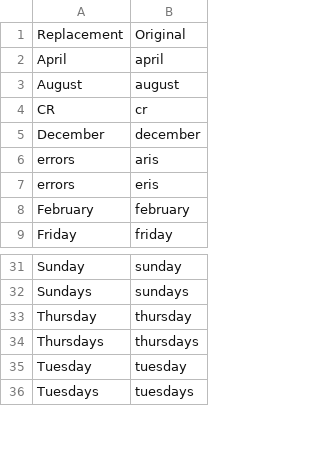
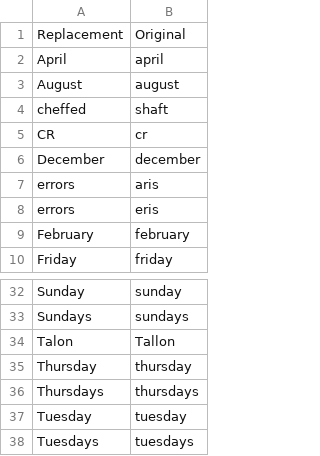
Before and after one commit to CameronSBell/knausj_talon, a CSV file: settings/words_to_replace.csv, drawn as a sheet; only a part is shown, gaps mark what is left out; the diff names each change by its address in the sheet, - before the commit and + after, or states it on an @@ line.

Commit message:
add some more additional words and words to replace

```diff
--- a/settings/words_to_replace.csv
+++ b/settings/words_to_replace.csv
+row 4: cheffed | shaft
+row 34: Talon | Tallon
```
Also changed, not shown: settings/additional_words.csv.
